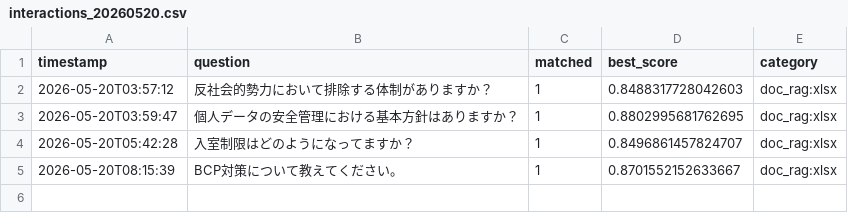
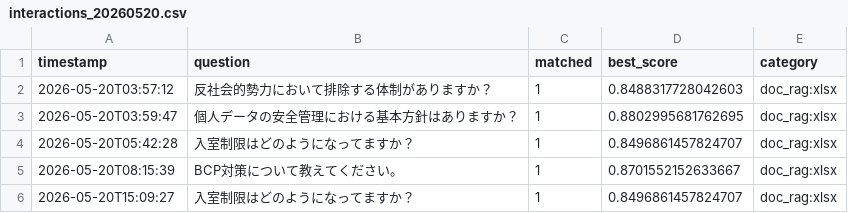
Before and after one commit to Hisa888/helpdesk_ai, a CSV file: streamlit_data/tenants/demo/logs/interactions_20260520.csv, drawn as a sheet; the diff names each change by its address in the sheet, - before the commit and + after, or states it on an @@ line.

Commit message:
Update log: tenants/demo/logs/interactions_20260520.csv

```diff
--- a/streamlit_data/tenants/demo/logs/interactions_20260520.csv
+++ b/streamlit_data/tenants/demo/logs/interactions_20260520.csv
+row 6: 2026-05-20T15:09:27 | 入室制限はどのようになってますか？ | 1 | 0.8496861457824707 | doc_rag:xlsx
```
